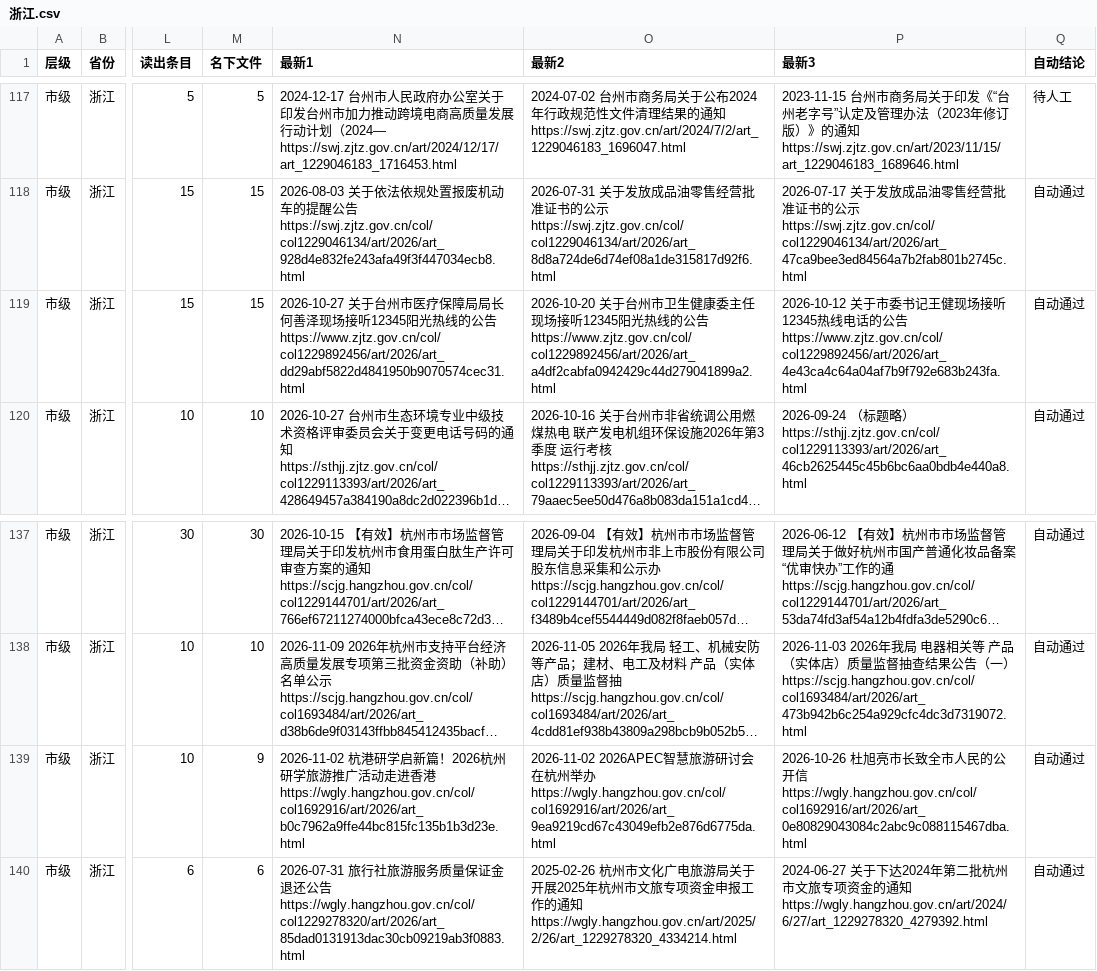
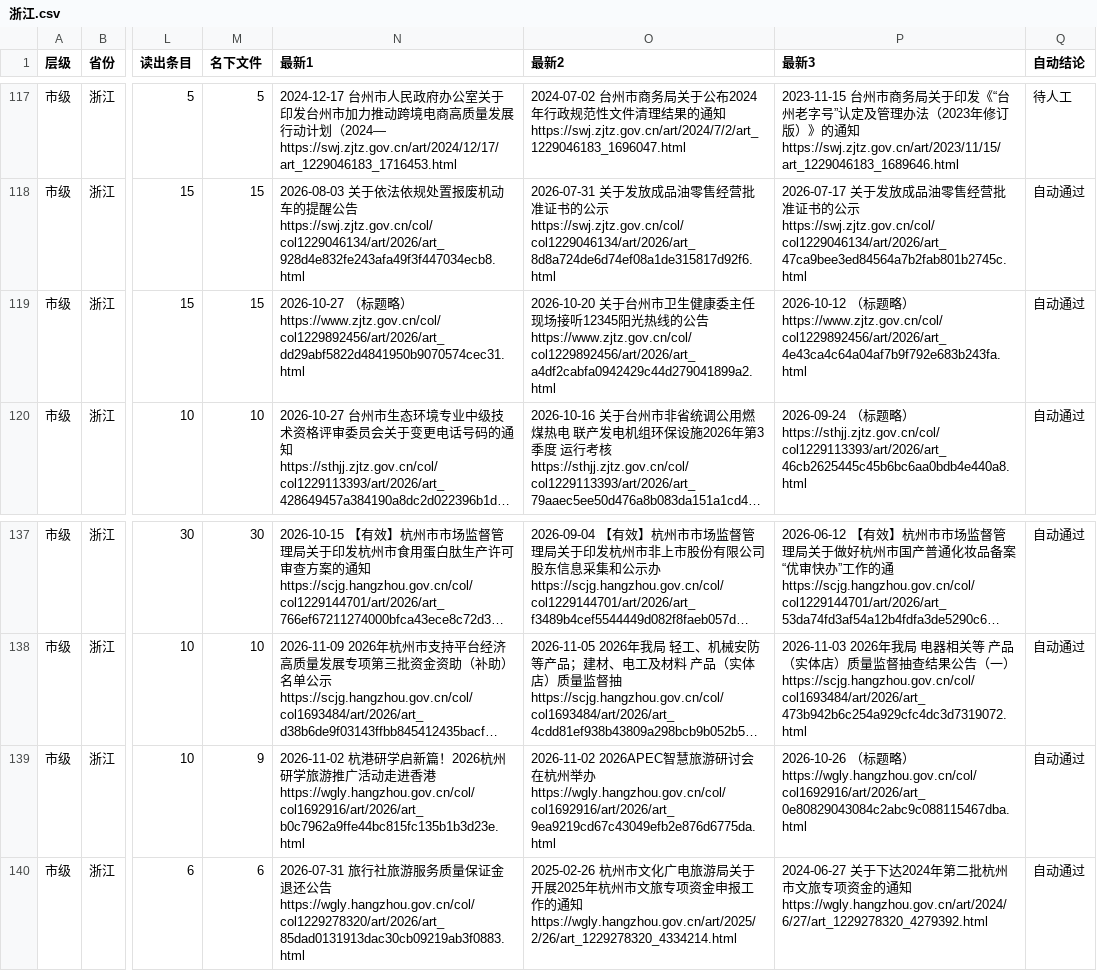
Before and after one commit to wanglei581/youju, a CSV file: docs/数据来源/全国覆盖/抽查/市级/浙江.csv, drawn as a sheet; only a part is shown, gaps mark what is left out; long unchanged cells end in …; the diff names each change by its address in the sheet, - before the commit and + after, or states it on an @@ line.

```diff
--- a/docs/数据来源/全国覆盖/抽查/市级/浙江.csv
+++ b/docs/数据来源/全国覆盖/抽查/市级/浙江.csv
-N119 (最新1): 2026-10-27 关于台州市医疗保障局局长何善泽现场接听12345阳光热线的公告 https://www.zjtz.gov.cn/col/col1229892456/art/2026/art_dd29abf5822d4841950b9070574cec31.html
+N119 (最新1): 2026-10-27 （标题略） https://www.zjtz.gov.cn/col/col1229892456/art/2026/art_dd29abf5822d4841950b9070574cec31.html
-P119 (最新3): 2026-10-12 关于市委书记王健现场接听12345热线电话的公告 https://www.zjtz.gov.cn/col/col1229892456/art/2026/art_4e43ca4c64a04af7b9f792e683b243fa.html
+P119 (最新3): 2026-10-12 （标题略） https://www.zjtz.gov.cn/col/col1229892456/art/2026/art_4e43ca4c64a04af7b9f792e683b243fa.html
-P139 (最新3): 2026-10-26 杜旭亮市长致全市人民的公开信 https://wgly.hangzhou.gov.cn/col/col1692916/art/2026/art_0e80829043084c2abc9c088115467dba.html
+P139 (最新3): 2026-10-26 （标题略） https://wgly.hangzhou.gov.cn/col/col1692916/art/2026/art_0e80829043084c2abc9c088115467dba.html
```
Also changed, not shown: docs/数据来源/全国覆盖/抽查/市级/湖南.csv, 1 other file.
